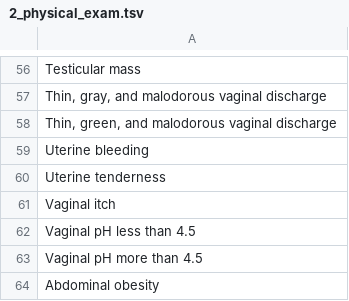
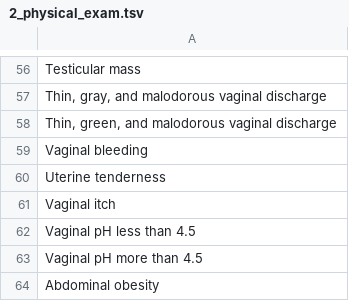
Before and after one commit to yaseenkady/tree.pro, a TSV file: feature/5_physical_exam/2_physical_exam.tsv, drawn as a sheet; only a part is shown, gaps mark what is left out.

```diff
--- a/feature/5_physical_exam/2_physical_exam.tsv
+++ b/feature/5_physical_exam/2_physical_exam.tsv
@@ -58,3 +58,3 @@ Thin, gray, and malodorous vaginal discharge
 Thin, green, and malodorous vaginal discharge
-Uterine bleeding
+Vaginal bleeding
 Uterine tenderness
```
Also changed, not shown: 29 other files.
